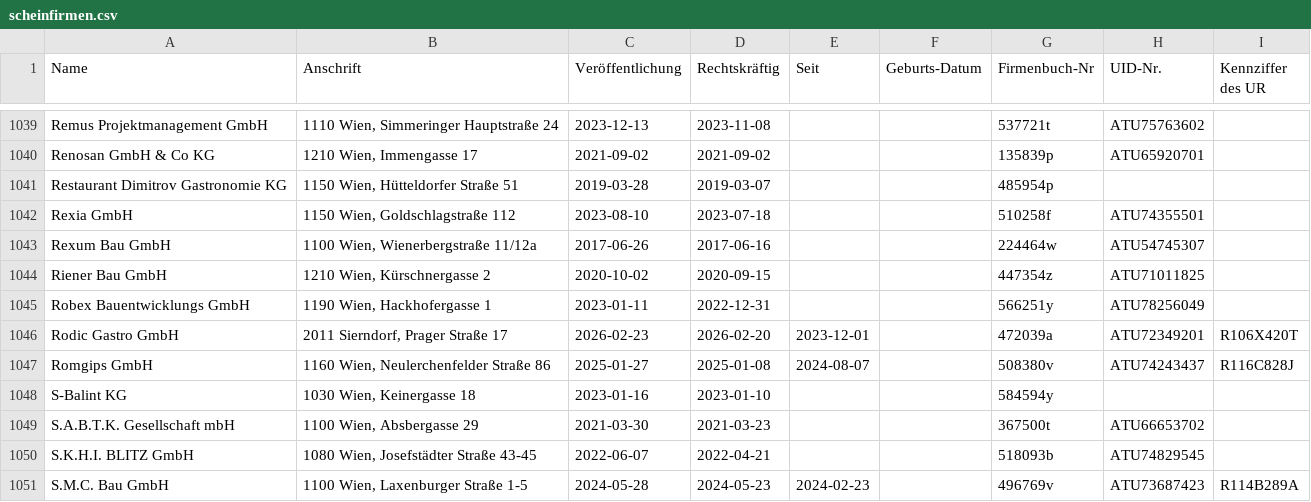
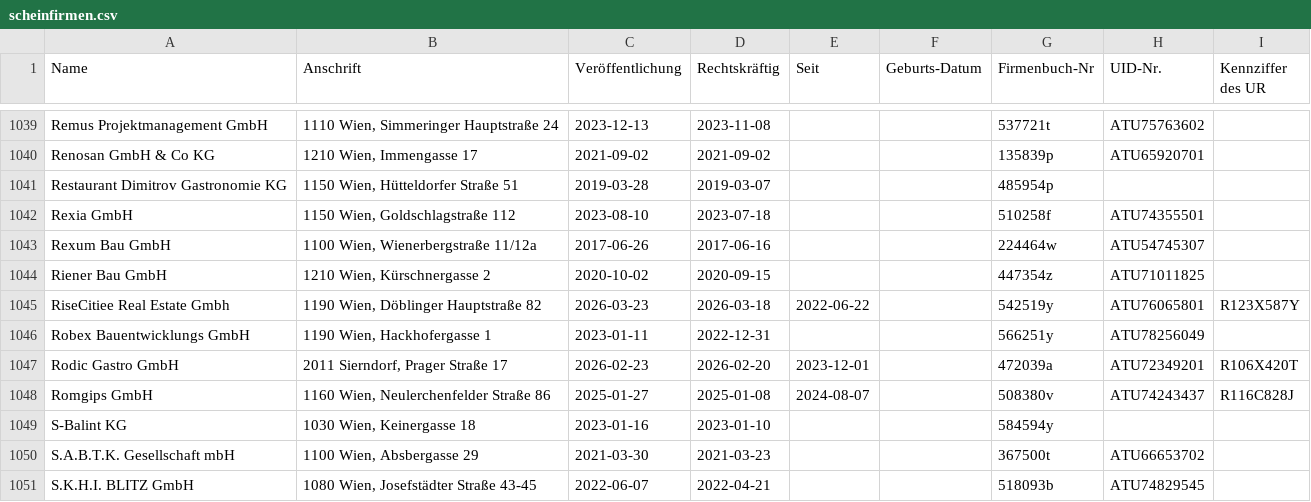
Before and after one commit to arjoma/scheinfirmen-at, a CSV file: data/scheinfirmen.csv, drawn as a sheet; only a part is shown, gaps mark what is left out; the shorter side is filled out with more unchanged rows.

```diff
--- a/data/scheinfirmen.csv
+++ b/data/scheinfirmen.csv
@@ -1044,2 +1044,3 @@ Rexum Bau GmbH,"1100 Wien, Wienerbergstraße 11/12a",2017-06-26,2017-06-16,,,224
 Riener Bau GmbH,"1210 Wien, Kürschnergasse 2",2020-10-02,2020-09-15,,,447354z,ATU71011825,
+RiseCitiee Real Estate Gmbh,"1190 Wien, Döblinger Hauptstraße 82",2026-03-23,2026-03-18,2022-06-22,,542519y,ATU76065801,R123X587Y
 Robex Bauentwicklungs GmbH,"1190 Wien, Hackhofergasse 1",2023-01-11,2022-12-31,,,566251y,ATU78256049,
```
Also changed, not shown: 3 other files.
